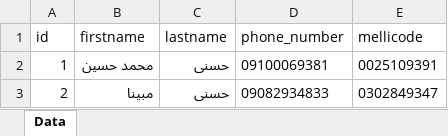
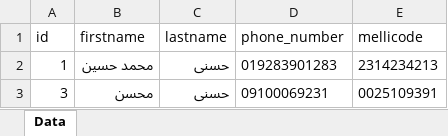
Before and after one commit to mhhasani/azmoononline, an Excel workbook: class_2_participant.xlsx, sheet Data, drawn as a sheet; values as stored, in another font and other column widths than the file's, no borders; removed rows and columns are numbered as before the commit, all else as after; the diff names each change by its address in the sheet, - before the commit and + after, or states it on an @@ line.

```diff
--- a/class_2_participant.xlsx (sheet Data)
+++ b/class_2_participant.xlsx (sheet Data)
-D2 (phone_number): 09100069381
+D2 (phone_number): 019283901283
-E2 (mellicode): 0025109391
+E2 (mellicode): 2314234213
-row 3: 2 | مبینا | حسنی | 09082934833 | 0302849347
+row 3: 3 | محسن | حسنی | 09100069231 | 0025109391
```
Also changed, not shown: class_1_participant.xlsx, 14 other files.
